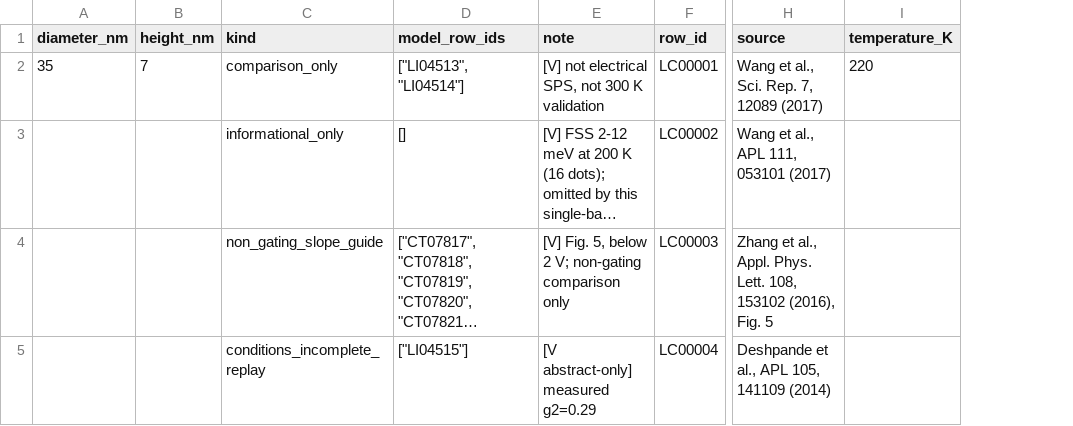
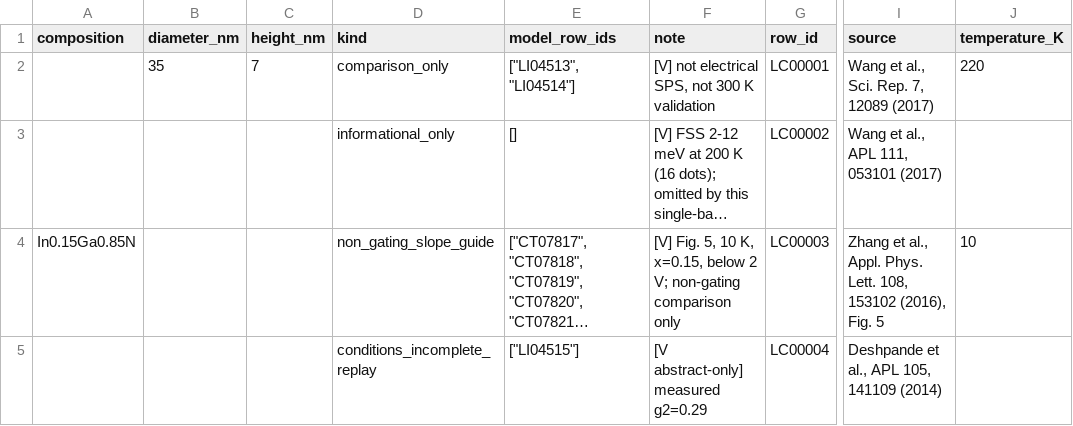
Before and after one commit to Alpharceus/qd-photon-sim, a CSV file: out/nitride_geometry_stark/literature_comparisons.csv, drawn as a sheet; only a part is shown, gaps mark what is left out; long unchanged cells end in …; addresses are those after the commit; the diff names each change by its address in the sheet, - before the commit and + after, or states it on an @@ line.

```diff
--- a/out/nitride_geometry_stark/literature_comparisons.csv
+++ b/out/nitride_geometry_stark/literature_comparisons.csv
+column A (composition), row 4: In0.15Ga0.85N
-F4 (note): …Fig. 5, below 2…
+F4 (note): …Fig. 5, 10 K, x=0.15, below 2…
-J4 (temperature_K): (empty)
+J4 (temperature_K): 10
```
Also changed, not shown: 10 other files.
